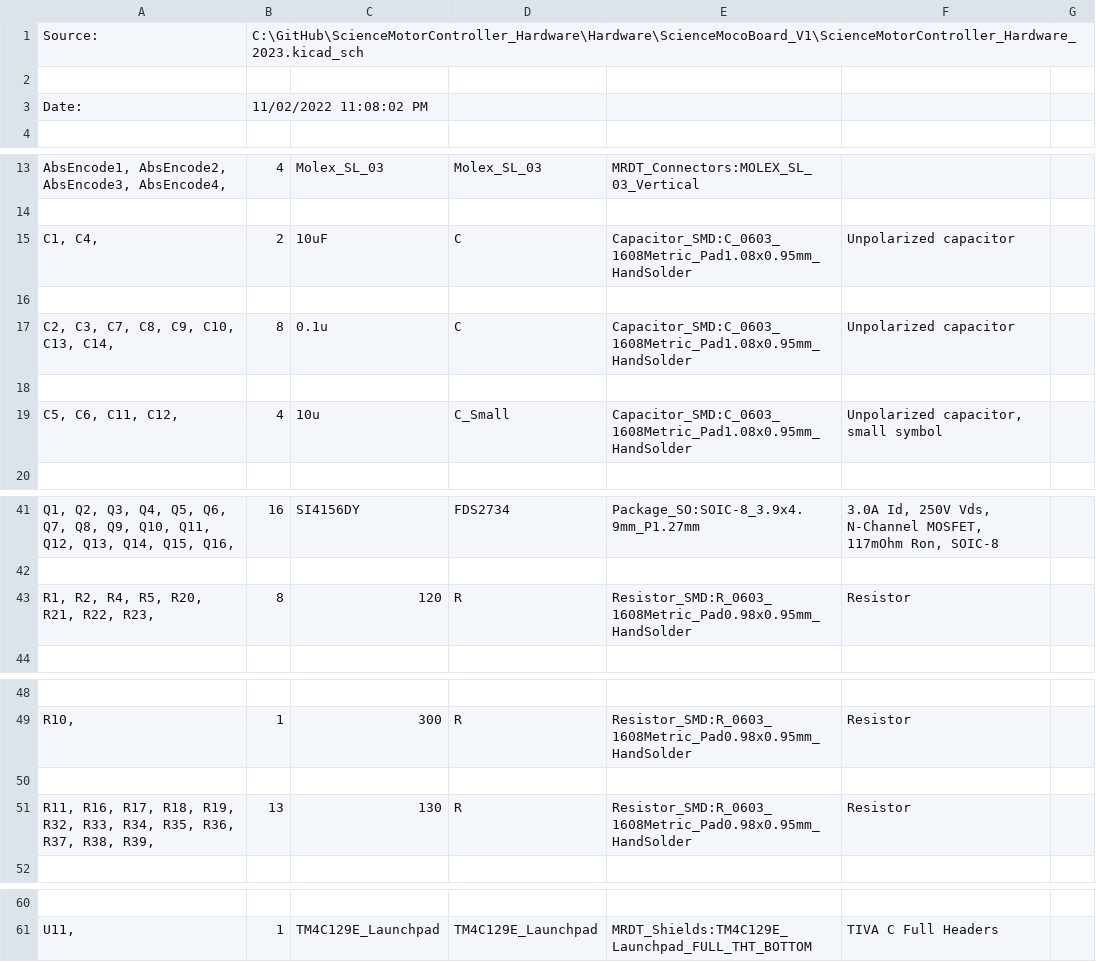
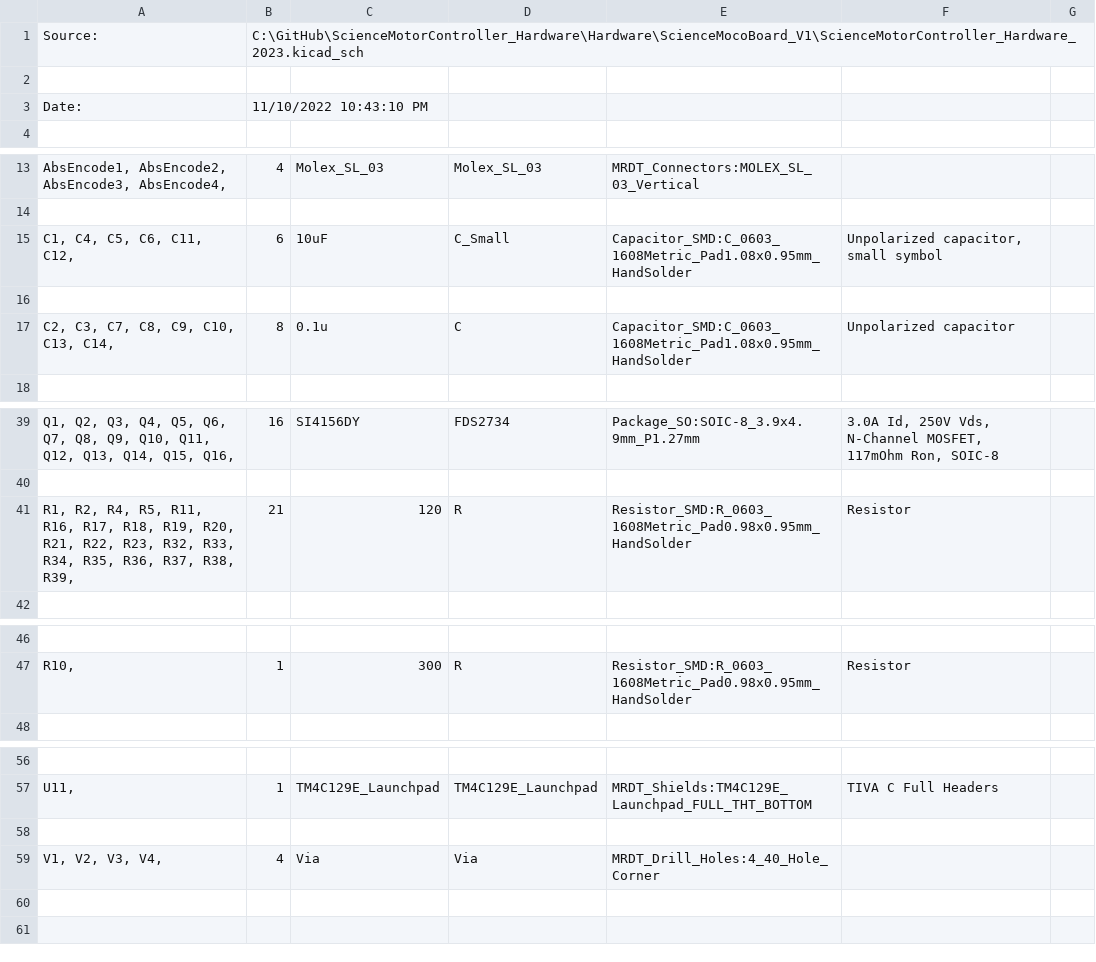
Before and after one commit to MissouriMRDT/Science-Motor-Controller, a CSV file: Hardware/ScienceMocoBoard_V1/ScienceMotorController_Hardware_2023.csv, drawn as a sheet; only a part is shown, gaps mark what is left out; the diff covers the shown part only.

```diff
--- a/Hardware/ScienceMocoBoard_V1/ScienceMotorController_Hardware_2023.csv
+++ b/Hardware/ScienceMocoBoard_V1/ScienceMotorController_Hardware_2023.csv
@@ -2,3 +2,3 @@
 
-"Date:","11/02/2022 11:08:02 PM"
+"Date:","11/10/2022 10:43:10 PM"
 
@@ -14,7 +14,5 @@
 
-"C1, C4, ","2","10uF","C","Capacitor_SMD:C_0603_1608Metric_Pad1.08x0.95mm_HandSolder","Unpolarized capacitor",""
+"C1, C4, C5, C6, C11, C12, ","6","10uF","C_Small","Capacitor_SMD:C_0603_1608Metric_Pad1.08x0.95mm_HandSolder","Unpolarized capacitor, small symbol",""
 
 "C2, C3, C7, C8, C9, C10, C13, C14, ","8","0.1u","C","Capacitor_SMD:C_0603_1608Metric_Pad1.08x0.95mm_HandSolder","Unpolarized capacitor",""
-
-"C5, C6, C11, C12, ","4","10u","C_Small","Capacitor_SMD:C_0603_1608Metric_Pad1.08x0.95mm_HandSolder","Unpolarized capacitor, small symbol",""
 
@@ -42,3 +40,3 @@
 
-"R1, R2, R4, R5, R20, R21, R22, R23, ","8","120","R","Resistor_SMD:R_0603_1608Metric_Pad0.98x0.95mm_HandSolder","Resistor",""
+"R1, R2, R4, R5, R11, R16, R17, R18, R19, R20, R21, R22, R23, R32, R33, R34, R35, R36, R37, R38, R39, ","21","120","R","Resistor_SMD:R_0603_1608Metric_Pad0.98x0.95mm_HandSolder","Resistor",""
 
@@ -49,4 +47,2 @@
 "R10, ","1","300","R","Resistor_SMD:R_0603_1608Metric_Pad0.98x0.95mm_HandSolder","Resistor",""
-
-"R11, R16, R17, R18, R19, R32, R33, R34, R35, R36, R37, R38, R39, ","13","130","R","Resistor_SMD:R_0603_1608Metric_Pad0.98x0.95mm_HandSolder","Resistor",""
 
@@ -61 +57,3 @@
 "U11, ","1","TM4C129E_Launchpad","TM4C129E_Launchpad","MRDT_Shields:TM4C129E_Launchpad_FULL_THT_BOTTOM","TIVA C Full Headers",""
+
+"V1, V2, V3, V4, ","4","Via","Via","MRDT_Drill_Holes:4_40_Hole_Corner","",""
```
Also changed, not shown: 1 edited cell elsewhere in this file, 15 other files.
